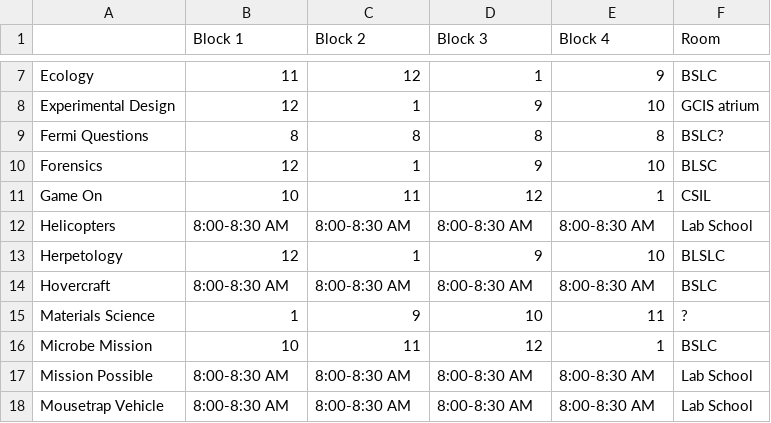
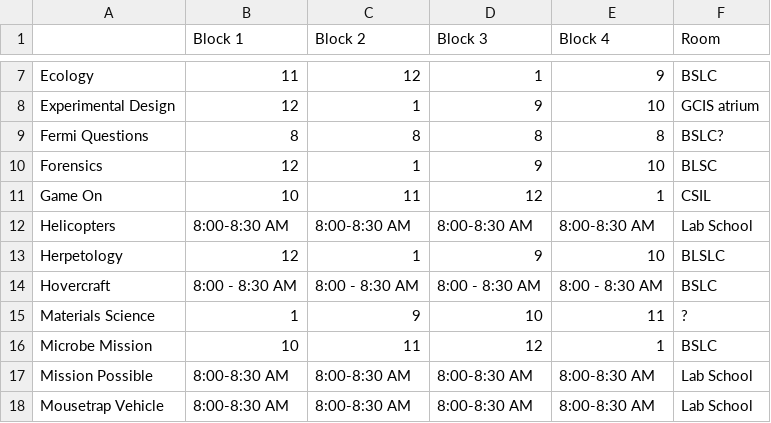
Before and after one commit to oortsang/UCSO-Invitational-2018, a CSV file: Updatable Files/TestEvents.csv, drawn as a sheet; only a part is shown, gaps mark what is left out.

Commit message:
Almost done! (about to change default values of files to reference local CSVs)

```diff
--- a/Updatable Files/TestEvents.csv
+++ b/Updatable Files/TestEvents.csv
@@ -13,3 +13,3 @@ Helicopters,8:00-8:30 AM,8:00-8:30 AM,8:00-8:30 AM,8:00-8:30 AM,Lab School
 Herpetology,12,1,9,10,BLSLC
-Hovercraft,8:00-8:30 AM,8:00-8:30 AM,8:00-8:30 AM,8:00-8:30 AM,BSLC
+Hovercraft,8:00 - 8:30 AM,8:00 - 8:30 AM,8:00 - 8:30 AM,8:00 - 8:30 AM,BSLC
 Materials Science,1,9,10,11,?
```
Also changed, not shown: 1 other file.
